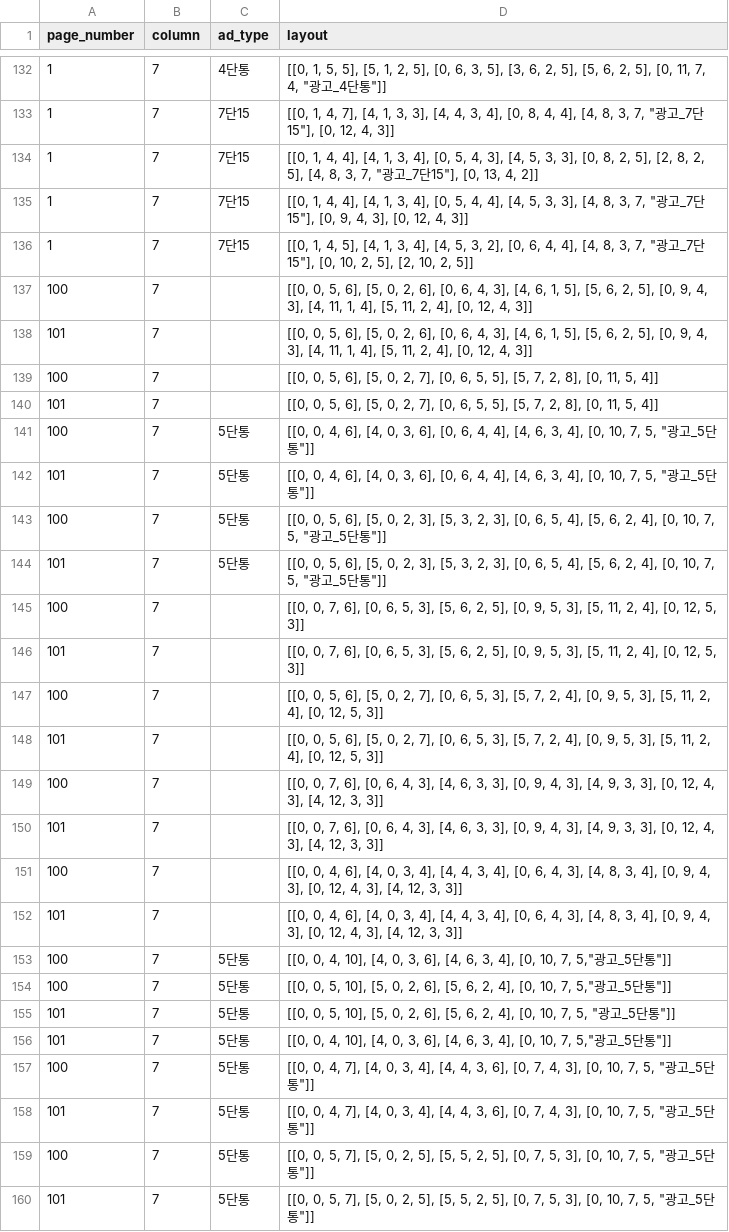
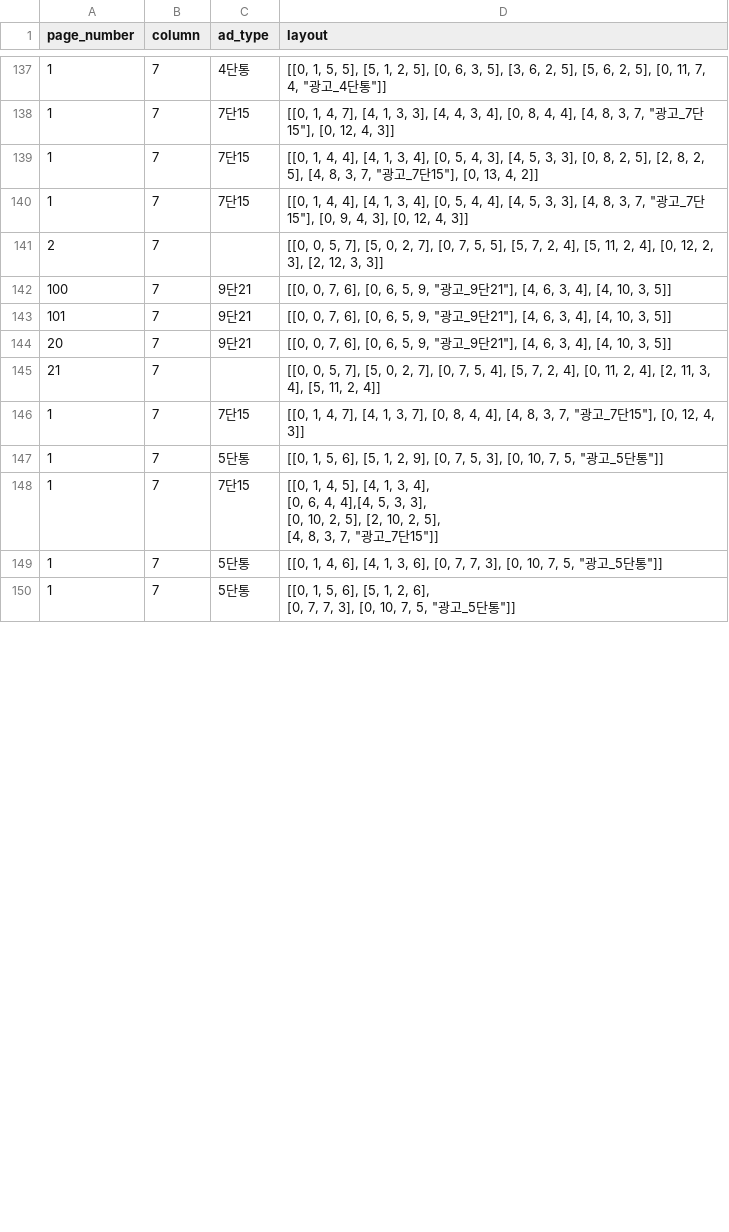
Before and after one commit to smartfty/style_guide, a CSV file: public/1/section/sections.csv, drawn as a sheet; only a part is shown, gaps mark what is left out; the diff covers the shown part only.

Commit message:
opinion/ profile/ section.csv update

```diff
--- a/public/1/section/sections.csv
+++ b/public/1/section/sections.csv
@@ -135,26 +140,15 @@ page_number,column,ad_type,layout
 1,7,7단15,"[[0, 1, 4, 4], [4, 1, 3, 4], [0, 5, 4, 4], [4, 5, 3, 3], [4, 8, 3, 7, ""광고_7단15""], [0, 9, 4, 3], [0, 12, 4, 3]]"
-1,7,7단15,"[[0, 1, 4, 5], [4, 1, 3, 4], [4, 5, 3, 2], [0, 6, 4, 4], [4, 8, 3, 7, ""광고_7단15""], [0, 10, 2, 5], [2, 10, 2, 5]]"
-100,7,,"[[0, 0, 5, 6], [5, 0, 2, 6], [0, 6, 4, 3], [4, 6, 1, 5], [5, 6, 2, 5], [0, 9, 4, 3], [4, 11, 1, 4], [5, 11, 2, 4], [0, 12, 4, 3]]"
-101,7,,"[[0, 0, 5, 6], [5, 0, 2, 6], [0, 6, 4, 3], [4, 6, 1, 5], [5, 6, 2, 5], [0, 9, 4, 3], [4, 11, 1, 4], [5, 11, 2, 4], [0, 12, 4, 3]]"
-100,7,,"[[0, 0, 5, 6], [5, 0, 2, 7], [0, 6, 5, 5], [5, 7, 2, 8], [0, 11, 5, 4]]"
-101,7,,"[[0, 0, 5, 6], [5, 0, 2, 7], [0, 6, 5, 5], [5, 7, 2, 8], [0, 11, 5, 4]]"
-100,7,5단통,"[[0, 0, 4, 6], [4, 0, 3, 6], [0, 6, 4, 4], [4, 6, 3, 4], [0, 10, 7, 5, ""광고_5단통""]]"
-101,7,5단통,"[[0, 0, 4, 6], [4, 0, 3, 6], [0, 6, 4, 4], [4, 6, 3, 4], [0, 10, 7, 5, ""광고_5단통""]]"
-100,7,5단통,"[[0, 0, 5, 6], [5, 0, 2, 3], [5, 3, 2, 3], [0, 6, 5, 4], [5, 6, 2, 4], [0, 10, 7, 5, ""광고_5단통""]]"
-101,7,5단통,"[[0, 0, 5, 6], [5, 0, 2, 3], [5, 3, 2, 3], [0, 6, 5, 4], [5, 6, 2, 4], [0, 10, 7, 5, ""광고_5단통""]]"
-100,7,,"[[0, 0, 7, 6], [0, 6, 5, 3], [5, 6, 2, 5], [0, 9, 5, 3], [5, 11, 2, 4], [0, 12, 5, 3]]"
-101,7,,"[[0, 0, 7, 6], [0, 6, 5, 3], [5, 6, 2, 5], [0, 9, 5, 3], [5, 11, 2, 4], [0, 12, 5, 3]]"
-100,7,,"[[0, 0, 5, 6], [5, 0, 2, 7], [0, 6, 5, 3], [5, 7, 2, 4], [0, 9, 5, 3], [5, 11, 2, 4], [0, 12, 5, 3]]"
-101,7,,"[[0, 0, 5, 6], [5, 0, 2, 7], [0, 6, 5, 3], [5, 7, 2, 4], [0, 9, 5, 3], [5, 11, 2, 4], [0, 12, 5, 3]]"
-100,7,,"[[0, 0, 7, 6], [0, 6, 4, 3], [4, 6, 3, 3], [0, 9, 4, 3], [4, 9, 3, 3], [0, 12, 4, 3], [4, 12, 3, 3]]"
-101,7,,"[[0, 0, 7, 6], [0, 6, 4, 3], [4, 6, 3, 3], [0, 9, 4, 3], [4, 9, 3, 3], [0, 12, 4, 3], [4, 12, 3, 3]]"
-100,7,,"[[0, 0, 4, 6], [4, 0, 3, 4], [4, 4, 3, 4], [0, 6, 4, 3], [4, 8, 3, 4], [0, 9, 4, 3], [0, 12, 4, 3], [4, 12, 3, 3]]"
-101,7,,"[[0, 0, 4, 6], [4, 0, 3, 4], [4, 4, 3, 4], [0, 6, 4, 3], [4, 8, 3, 4], [0, 9, 4, 3], [0, 12, 4, 3], [4, 12, 3, 3]]"
-100,7,5단통,"[[0, 0, 4, 10], [4, 0, 3, 6], [4, 6, 3, 4], [0, 10, 7, 5,""광고_5단통""]]"
-100,7,5단통,"[[0, 0, 5, 10], [5, 0, 2, 6], [5, 6, 2, 4], [0, 10, 7, 5,""광고_5단통""]]"
-101,7,5단통,"[[0, 0, 5, 10], [5, 0, 2, 6], [5, 6, 2, 4], [0, 10, 7, 5, ""광고_5단통""]]"
-101,7,5단통,"[[0, 0, 4, 10], [4, 0, 3, 6], [4, 6, 3, 4], [0, 10, 7, 5,""광고_5단통""]]"
-100,7,5단통,"[[0, 0, 4, 7], [4, 0, 3, 4], [4, 4, 3, 6], [0, 7, 4, 3], [0, 10, 7, 5, ""광고_5단통""]]"
-101,7,5단통,"[[0, 0, 4, 7], [4, 0, 3, 4], [4, 4, 3, 6], [0, 7, 4, 3], [0, 10, 7, 5, ""광고_5단통""]]"
-100,7,5단통,"[[0, 0, 5, 7], [5, 0, 2, 5], [5, 5, 2, 5], [0, 7, 5, 3], [0, 10, 7, 5, ""광고_5단통""]]"
-101,7,5단통,"[[0, 0, 5, 7], [5, 0, 2, 5], [5, 5, 2, 5], [0, 7, 5, 3], [0, 10, 7, 5, ""광고_5단통""]]"
+2,7,,"[[0, 0, 5, 7], [5, 0, 2, 7], [0, 7, 5, 5], [5, 7, 2, 4], [5, 11, 2, 4], [0, 12, 2, 3], [2, 12, 3, 3]]"
+100,7,9단21,"[[0, 0, 7, 6], [0, 6, 5, 9, ""광고_9단21""], [4, 6, 3, 4], [4, 10, 3, 5]]"
+101,7,9단21,"[[0, 0, 7, 6], [0, 6, 5, 9, ""광고_9단21""], [4, 6, 3, 4], [4, 10, 3, 5]]"
+20,7,9단21,"[[0, 0, 7, 6], [0, 6, 5, 9, ""광고_9단21""], [4, 6, 3, 4], [4, 10, 3, 5]]"
+21,7,,"[[0, 0, 5, 7], [5, 0, 2, 7], [0, 7, 5, 4], [5, 7, 2, 4], [0, 11, 2, 4], [2, 11, 3, 4], [5, 11, 2, 4]]"
+1,7,7단15,"[[0, 1, 4, 7], [4, 1, 3, 7], [0, 8, 4, 4], [4, 8, 3, 7, ""광고_7단15""], [0, 12, 4, 3]]"
+1,7,5단통,"[[0, 1, 5, 6], [5, 1, 2, 9], [0, 7, 5, 3], [0, 10, 7, 5, ""광고_5단통""]]"
+1,7,7단15,"[[0, 1, 4, 5], [4, 1, 3, 4],
+ [0, 6, 4, 4],[4, 5, 3, 3],
+ [0, 10, 2, 5], [2, 10, 2, 5],
+ [4, 8, 3, 7, ""광고_7단15""]]"
+1,7,5단통,"[[0, 1, 4, 6], [4, 1, 3, 6], [0, 7, 7, 3], [0, 10, 7, 5, ""광고_5단통""]]"
+1,7,5단통,"[[0, 1, 5, 6], [5, 1, 2, 6],
+[0, 7, 7, 3], [0, 10, 7, 5, ""광고_5단통""]]"
```
Also changed, not shown: 5 added rows, 23 removed rows and 2 edited cells elsewhere in this file, public/1/profile/data.csv, 1 other file.
